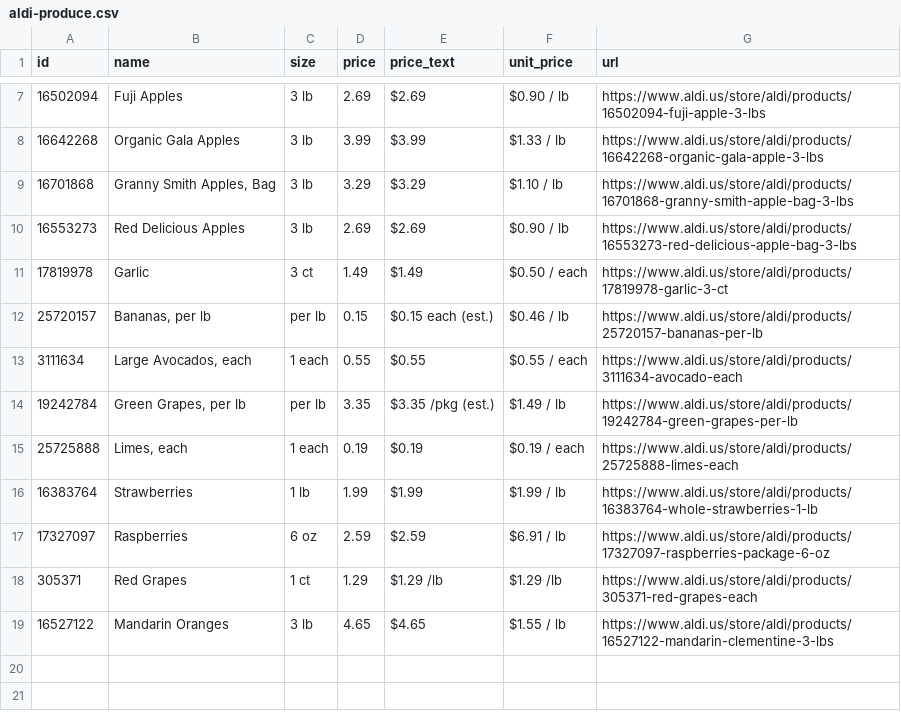
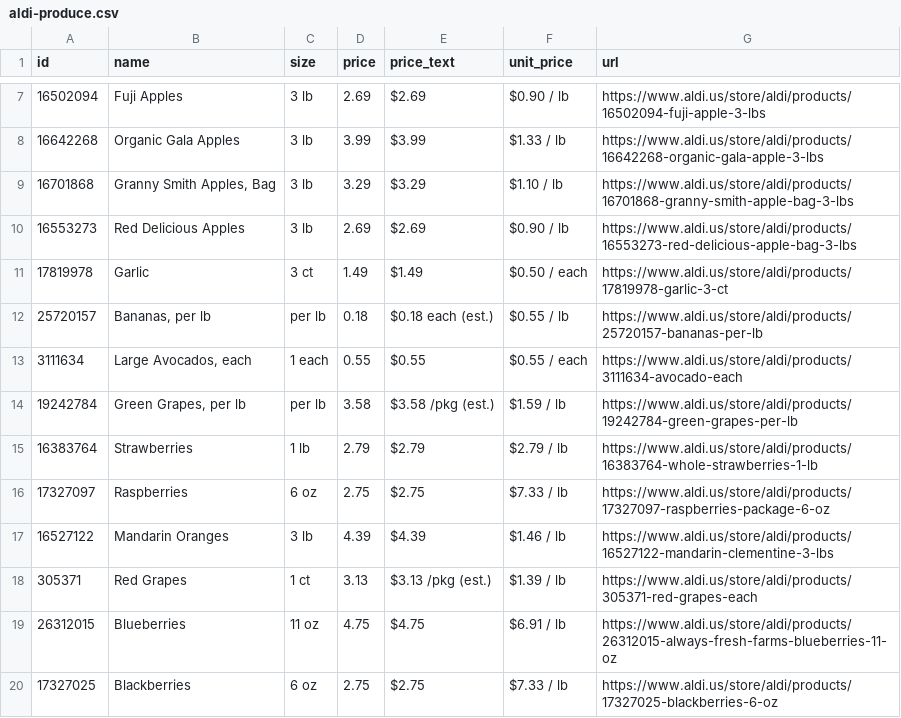
Before and after one commit to Yitz42/groceries-, a CSV file: aldi-produce.csv, drawn as a sheet; only a part is shown, gaps mark what is left out.

```diff
--- a/aldi-produce.csv
+++ b/aldi-produce.csv
@@ -11,9 +11,10 @@ id,name,size,price,price_text,unit_price,url
 17819978,Garlic,3 ct,1.49,$1.49,$0.50 / each,https://www.aldi.us/store/aldi/products/17819978-garlic-3-ct
-25720157,"Bananas, per lb",per lb,0.15,$0.15 each (est.),$0.46 / lb,https://www.aldi.us/store/aldi/products/25720157-bananas-per-lb
+25720157,"Bananas, per lb",per lb,0.18,$0.18 each (est.),$0.55 / lb,https://www.aldi.us/store/aldi/products/25720157-bananas-per-lb
 3111634,"Large Avocados, each",1 each,0.55,$0.55,$0.55 / each,https://www.aldi.us/store/aldi/products/3111634-avocado-each
-19242784,"Green Grapes, per lb",per lb,3.35,$3.35 /pkg (est.),$1.49 / lb,https://www.aldi.us/store/aldi/products/19242784-green-grapes-per-lb
-25725888,"Limes, each",1 each,0.19,$0.19,$0.19 / each,https://www.aldi.us/store/aldi/products/25725888-limes-each
-16383764,Strawberries,1 lb,1.99,$1.99,$1.99 / lb,https://www.aldi.us/store/aldi/products/16383764-whole-strawberries-1-lb
-17327097,Raspberries,6 oz,2.59,$2.59,$6.91 / lb,https://www.aldi.us/store/aldi/products/17327097-raspberries-package-6-oz
-305371,Red Grapes,1 ct,1.29,$1.29 /lb,$1.29 /lb,https://www.aldi.us/store/aldi/products/305371-red-grapes-each
-16527122,Mandarin Oranges,3 lb,4.65,$4.65,$1.55 / lb,https://www.aldi.us/store/aldi/products/16527122-mandarin-clementine-3-lbs
+19242784,"Green Grapes, per lb",per lb,3.58,$3.58 /pkg (est.),$1.59 / lb,https://www.aldi.us/store/aldi/products/19242784-green-grapes-per-lb
+16383764,Strawberries,1 lb,2.79,$2.79,$2.79 / lb,https://www.aldi.us/store/aldi/products/16383764-whole-strawberries-1-lb
+17327097,Raspberries,6 oz,2.75,$2.75,$7.33 / lb,https://www.aldi.us/store/aldi/products/17327097-raspberries-package-6-oz
+16527122,Mandarin Oranges,3 lb,4.39,$4.39,$1.46 / lb,https://www.aldi.us/store/aldi/products/16527122-mandarin-clementine-3-lbs
+305371,Red Grapes,1 ct,3.13,$3.13 /pkg (est.),$1.39 / lb,https://www.aldi.us/store/aldi/products/305371-red-grapes-each
+26312015,Blueberries,11 oz,4.75,$4.75,$6.91 / lb,https://www.aldi.us/store/aldi/products/26312015-always-fresh-farms-blueberries-11-oz
+17327025,Blackberries,6 oz,2.75,$2.75,$7.33 / lb,https://www.aldi.us/store/aldi/products/17327025-blackberries-6-oz
```
Also changed, not shown: 2 other files.
